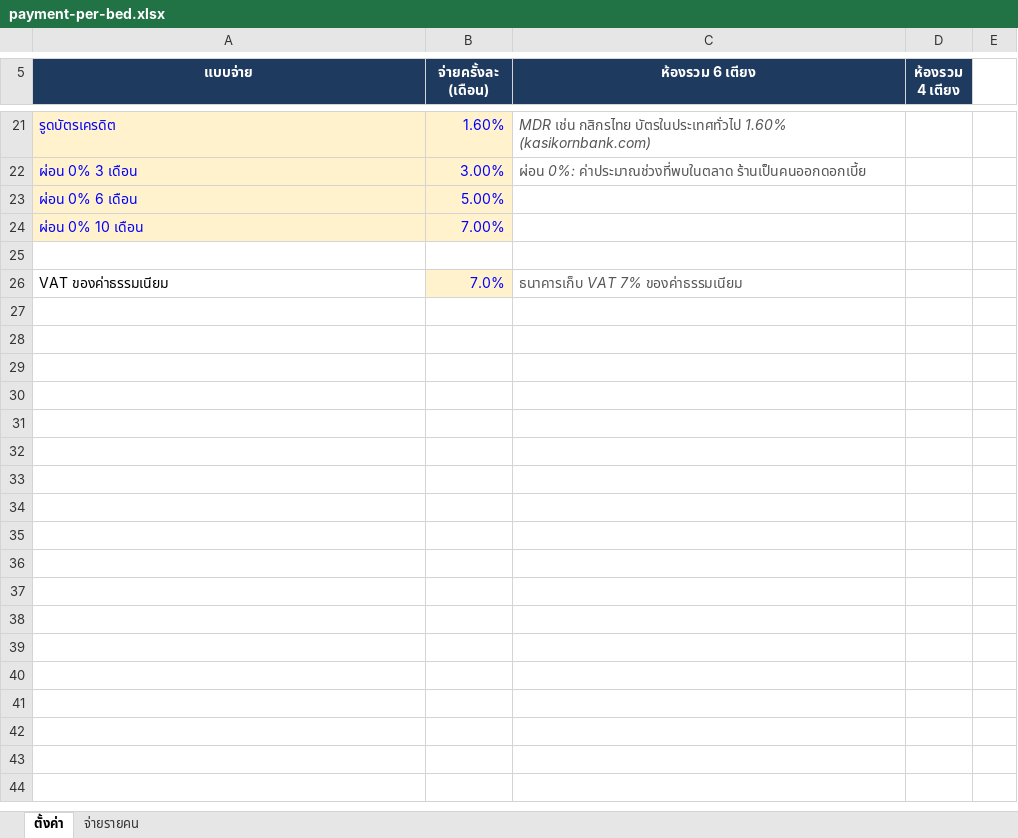
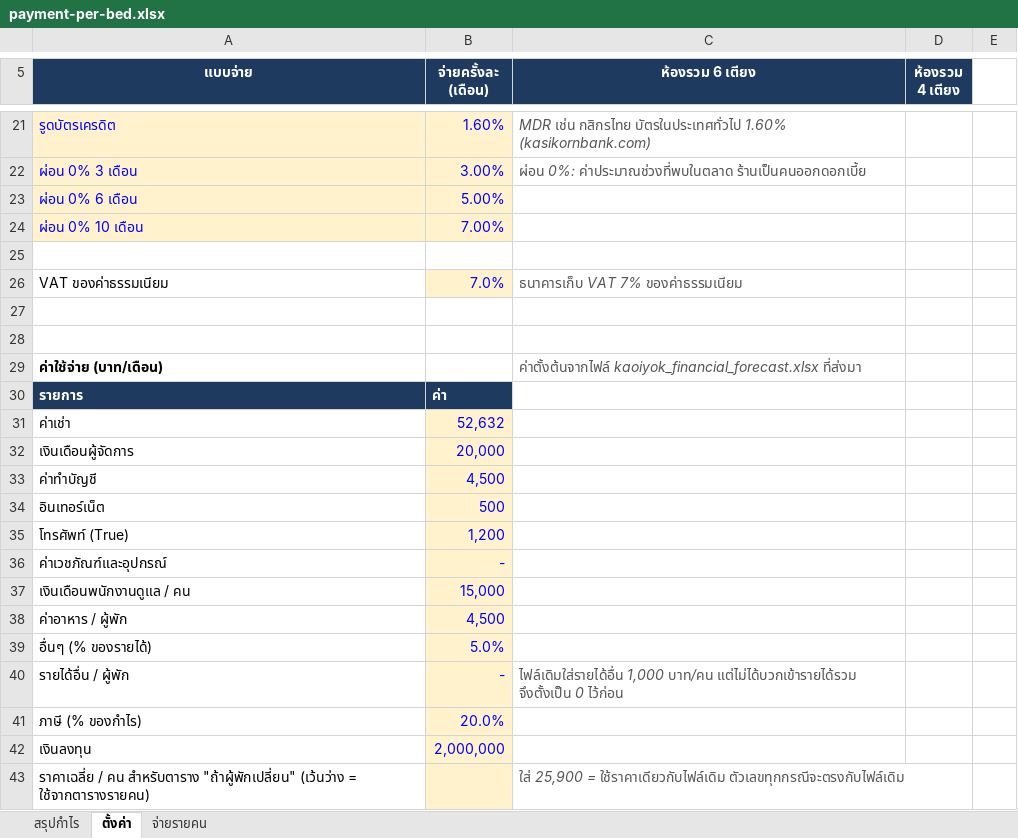
Before and after one commit to vaious02/kaoiyok_cost, an Excel workbook: excel/payment-per-bed.xlsx, sheet ตั้งค่า, drawn as a sheet; only a part is shown, gaps mark what is left out; values as stored, in another font and other column widths than the file's, no borders; the diff names each change by its address in the sheet, - before the commit and + after, or states it on an @@ line.

```diff
--- a/excel/payment-per-bed.xlsx (sheet ตั้งค่า)
+++ b/excel/payment-per-bed.xlsx (sheet ตั้งค่า)
+sheet tab: สรุปกำไร
+row 27: (empty)
+row 28: (empty)
+row 29: ค่าใช้จ่าย (บาท/เดือน) |  | ค่าตั้งต้นจากไฟล์ kaoiyok_financial_forecast.xlsx ที่ส่งมา
+row 30: รายการ | ค่า
+row 31: ค่าเช่า | 52,632
+row 32: เงินเดือนผู้จัดการ | 20,000
+row 33: ค่าทำบัญชี | 4,500
+row 34: อินเทอร์เน็ต | 500
+row 35: โทรศัพท์ (True) | 1,200
+row 36: ค่าเวชภัณฑ์และอุปกรณ์ | -
+row 37: เงินเดือนพนักงานดูแล / คน | 15,000
+row 38: ค่าอาหาร / ผู้พัก | 4,500
+row 39: อื่นๆ (% ของรายได้) | 5.0%
+row 40: รายได้อื่น / ผู้พัก | - | ไฟล์เดิมใส่รายได้อื่น 1,000 บาท/คน แต่ไม่ได้บวกเข้ารายได้รวม จึงตั้งเป็น 0 ไว้ก่อน
+row 41: ภาษี (% ของกำไร) | 20.0%
+row 42: เงินลงทุน | 2,000,000
+row 43: ราคาเฉลี่ย / คน สำหรับตาราง "ถ้าผู้พักเปลี่ยน" (เว้นว่าง = ใช้จากตารางรายคน) |  | ใส่ 25,900 = ใช้ราคาเดียวกับไฟล์เดิม ตัวเลขทุกกรณีจะตรงกับไฟล์เดิม
```
